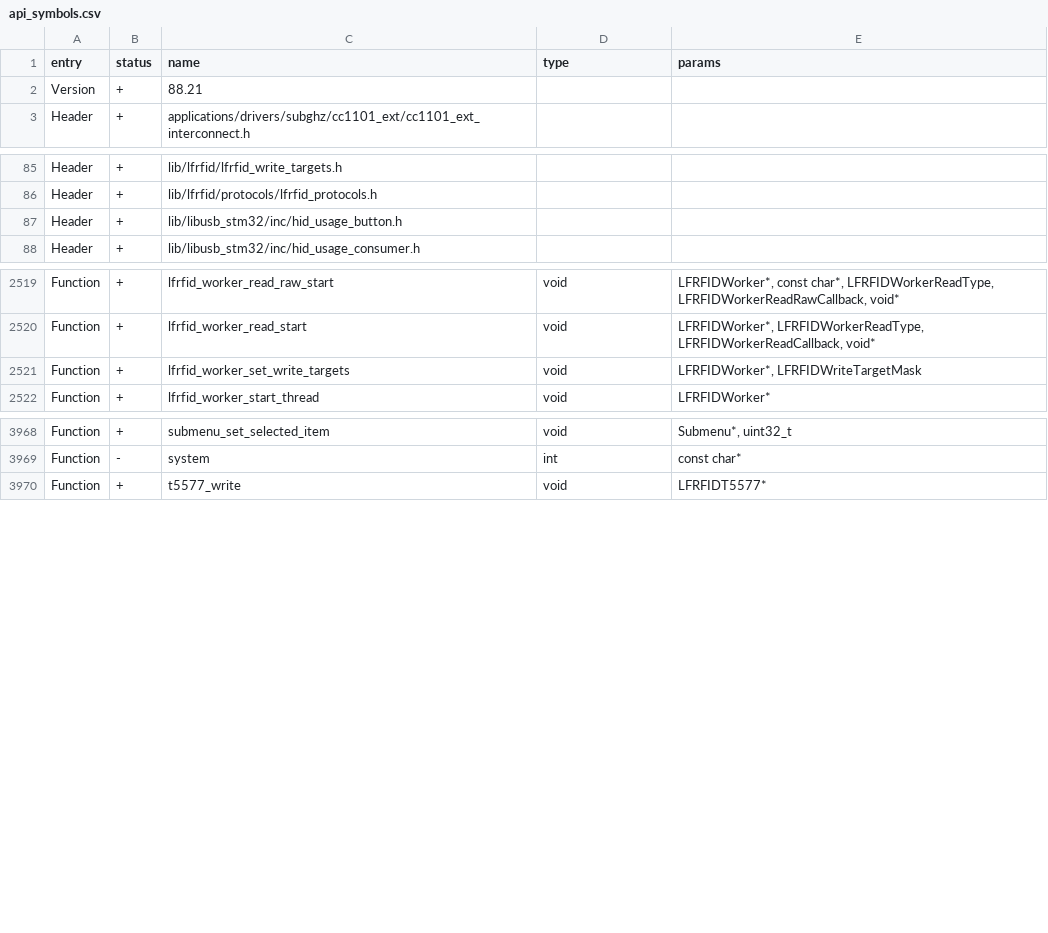
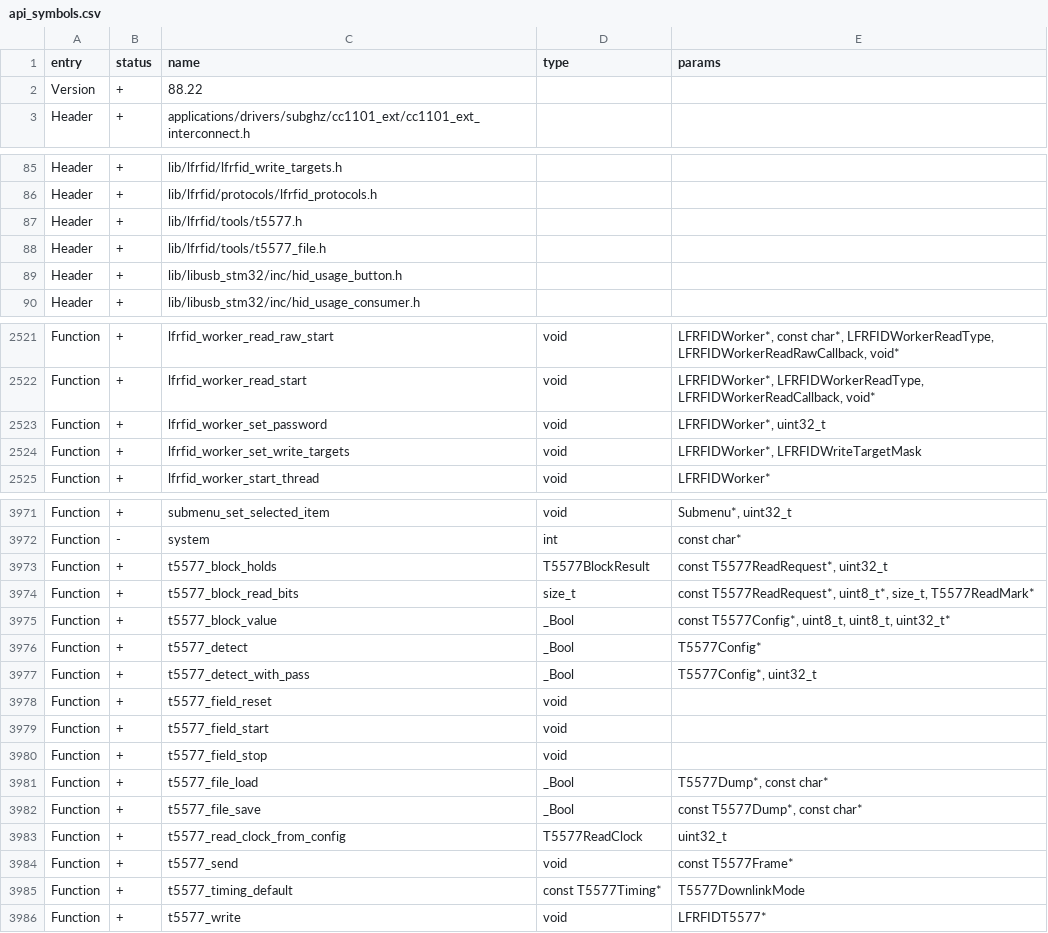
Before and after one commit to tkerby/flipperzero-firmware-wPlugins, a CSV file: targets/f7/api_symbols.csv, drawn as a sheet; only a part is shown, gaps mark what is left out.

```diff
--- a/targets/f7/api_symbols.csv
+++ b/targets/f7/api_symbols.csv
@@ -1,3 +1,3 @@
 entry,status,name,type,params
-Version,+,88.21,,
+Version,+,88.22,,
 Header,+,applications/drivers/subghz/cc1101_ext/cc1101_ext_interconnect.h,,
@@ -86,2 +86,4 @@ Header,+,lib/lfrfid/lfrfid_write_targets.h,,
 Header,+,lib/lfrfid/protocols/lfrfid_protocols.h,,
+Header,+,lib/lfrfid/tools/t5577.h,,
+Header,+,lib/lfrfid/tools/t5577_file.h,,
 Header,+,lib/libusb_stm32/inc/hid_usage_button.h,,
@@ -2520,2 +2522,3 @@ Function,+,lfrfid_worker_read_raw_start,void,"LFRFIDWorker*, const char*, LFRFID
 Function,+,lfrfid_worker_read_start,void,"LFRFIDWorker*, LFRFIDWorkerReadType, LFRFIDWorkerReadCallback, void*"
+Function,+,lfrfid_worker_set_password,void,"LFRFIDWorker*, uint32_t"
 Function,+,lfrfid_worker_set_write_targets,void,"LFRFIDWorker*, LFRFIDWriteTargetMask"
@@ -3969,2 +3972,15 @@ Function,+,submenu_set_selected_item,void,"Submenu*, uint32_t"
 Function,-,system,int,const char*
+Function,+,t5577_block_holds,T5577BlockResult,"const T5577ReadRequest*, uint32_t"
+Function,+,t5577_block_read_bits,size_t,"const T5577ReadRequest*, uint8_t*, size_t, T5577ReadMark*"
+Function,+,t5577_block_value,_Bool,"const T5577Config*, uint8_t, uint8_t, uint32_t*"
+Function,+,t5577_detect,_Bool,T5577Config*
+Function,+,t5577_detect_with_pass,_Bool,"T5577Config*, uint32_t"
+Function,+,t5577_field_reset,void,
+Function,+,t5577_field_start,void,
+Function,+,t5577_field_stop,void,
+Function,+,t5577_file_load,_Bool,"T5577Dump*, const char*"
+Function,+,t5577_file_save,_Bool,"const T5577Dump*, const char*"
+Function,+,t5577_read_clock_from_config,T5577ReadClock,uint32_t
+Function,+,t5577_send,void,const T5577Frame*
+Function,+,t5577_timing_default,const T5577Timing*,T5577DownlinkMode
 Function,+,t5577_write,void,LFRFIDT5577*
```
Also changed, not shown: targets/f18/api_symbols.csv, 53 other files.
